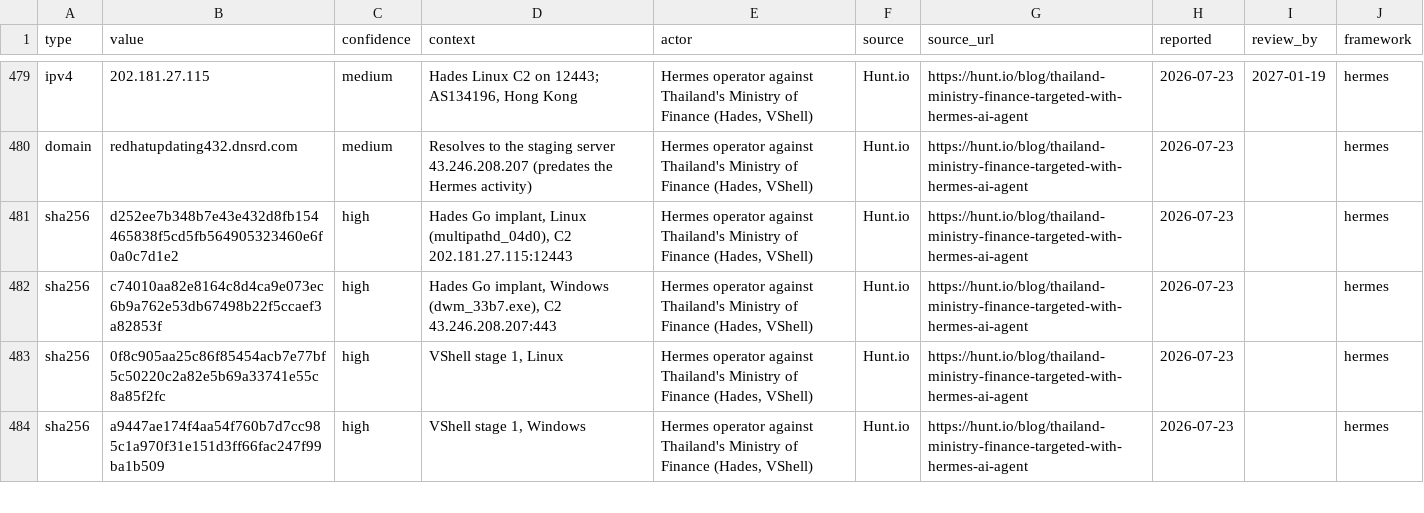
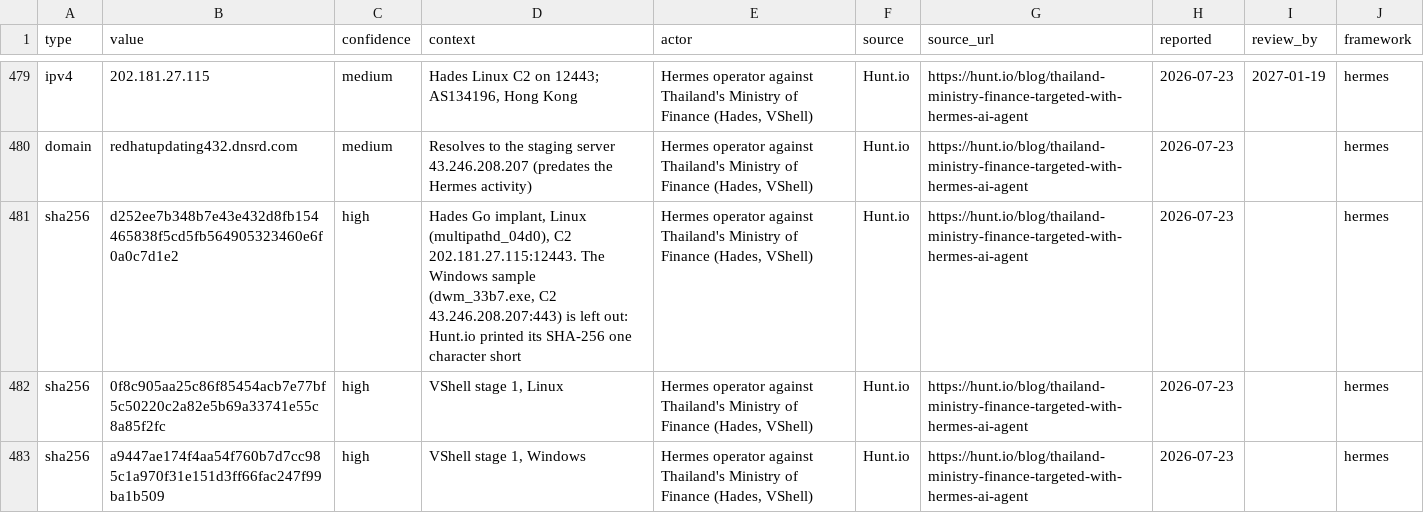
Before and after one commit to Bropdrop/agentic-attack-detections, a CSV file: iocs/indicators.csv, drawn as a sheet; only a part is shown, gaps mark what is left out.

```diff
--- a/iocs/indicators.csv
+++ b/iocs/indicators.csv
@@ -480,4 +480,3 @@ ipv4,202.181.27.115,medium,"Hades Linux C2 on 12443; AS134196, Hong Kong","Herme
 domain,redhatupdating432.dnsrd.com,medium,Resolves to the staging server 43.246.208.207 (predates the Hermes activity),"Hermes operator against Thailand's Ministry of Finance (Hades, VShell)",Hunt.io,https://hunt.io/blog/thailand-ministry-finance-targeted-with-hermes-ai-agent,2026-07-23,,hermes
-sha256,d252ee7b348b7e43e432d8fb154465838f5cd5fb564905323460e6f0a0c7d1e2,high,"Hades Go implant, Linux (multipathd_04d0), C2 202.181.27.115:12443","Hermes operator against Thailand's Ministry of Finance (Hades, VShell)",Hunt.io,https://hunt.io/blog/thailand-ministry-finance-targeted-with-hermes-ai-agent,2026-07-23,,hermes
-sha256,c74010aa82e8164c8d4ca9e073ec6b9a762e53db67498b22f5ccaef3a82853f,high,"Hades Go implant, Windows (dwm_33b7.exe), C2 43.246.208.207:443","Hermes operator against Thailand's Ministry of Finance (Hades, VShell)",Hunt.io,https://hunt.io/blog/thailand-ministry-finance-targeted-with-hermes-ai-agent,2026-07-23,,hermes
+sha256,d252ee7b348b7e43e432d8fb154465838f5cd5fb564905323460e6f0a0c7d1e2,high,"Hades Go implant, Linux (multipathd_04d0), C2 202.181.27.115:12443. The Windows sample (dwm_33b7.exe, C2 43.246.208.207:443) is left out: Hunt.io printed its SHA-256 one character short","Hermes operator against Thailand's Ministry of Finance (Hades, VShell)",Hunt.io,https://hunt.io/blog/thailand-ministry-finance-targeted-with-hermes-ai-agent,2026-07-23,,hermes
 sha256,0f8c905aa25c86f85454acb7e77bf5c50220c2a82e5b69a33741e55c8a85f2fc,high,"VShell stage 1, Linux","Hermes operator against Thailand's Ministry of Finance (Hades, VShell)",Hunt.io,https://hunt.io/blog/thailand-ministry-finance-targeted-with-hermes-ai-agent,2026-07-23,,hermes
```
Also changed, not shown: feeds/sentinel-watchlist.csv, 7 other files.
